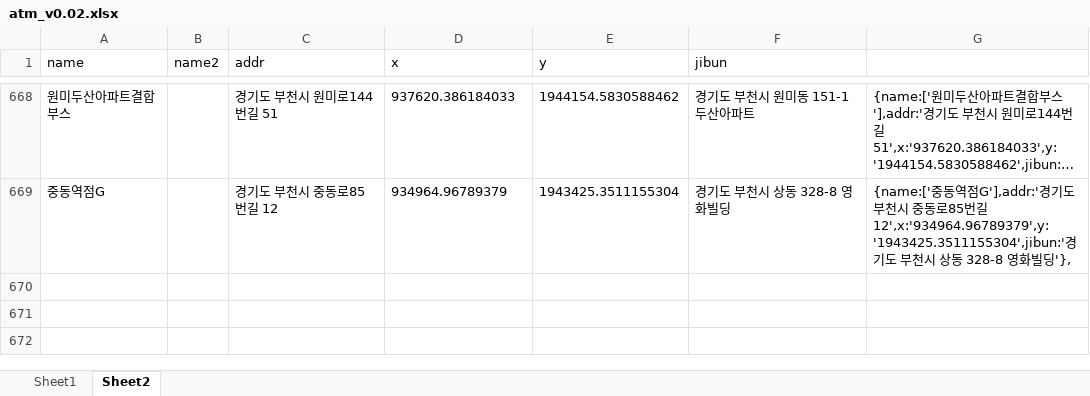
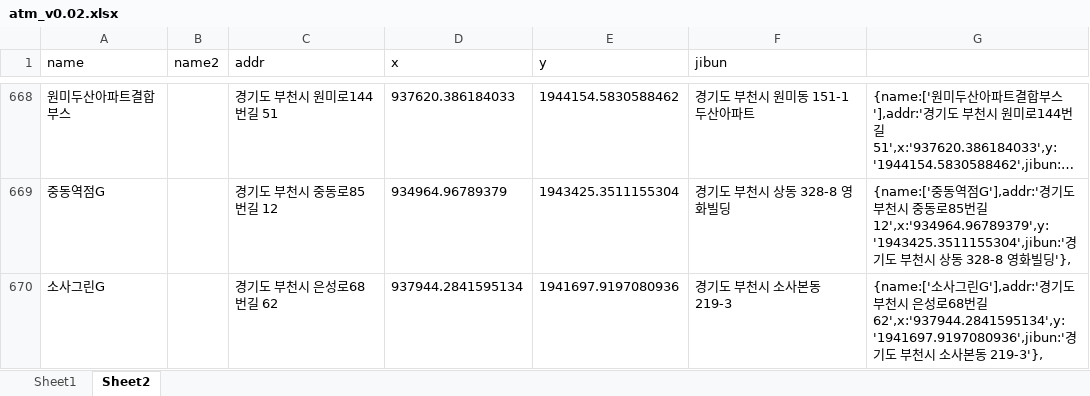
Before and after one commit to hyeokpark/atm, an Excel workbook: atm_v0.02.xlsx, sheet Sheet2, drawn as a sheet; only a part is shown, gaps mark what is left out; long unchanged cells end in …; values as stored, in another font and other column widths than the file's, no borders; the diff names each change by its address in the sheet, - before the commit and + after, or states it on an @@ line.

```diff
--- a/atm_v0.02.xlsx (sheet Sheet2)
+++ b/atm_v0.02.xlsx (sheet Sheet2)
+row 670: 소사그린G |  | 경기도 부천시 은성로68번길 62 | 937944.2841595134 | 1941697.9197080936 | 경기도 부천시 소사본동 219-3 | {name:['소사그린G'],addr:'경기도 부천시 은성로68번길 62',x:'937944.2841595134',y:'1941697.9197080936',jibun:'경기도 부천시 소사본동 219-3'},
```
Also changed, not shown: 1 other file.
